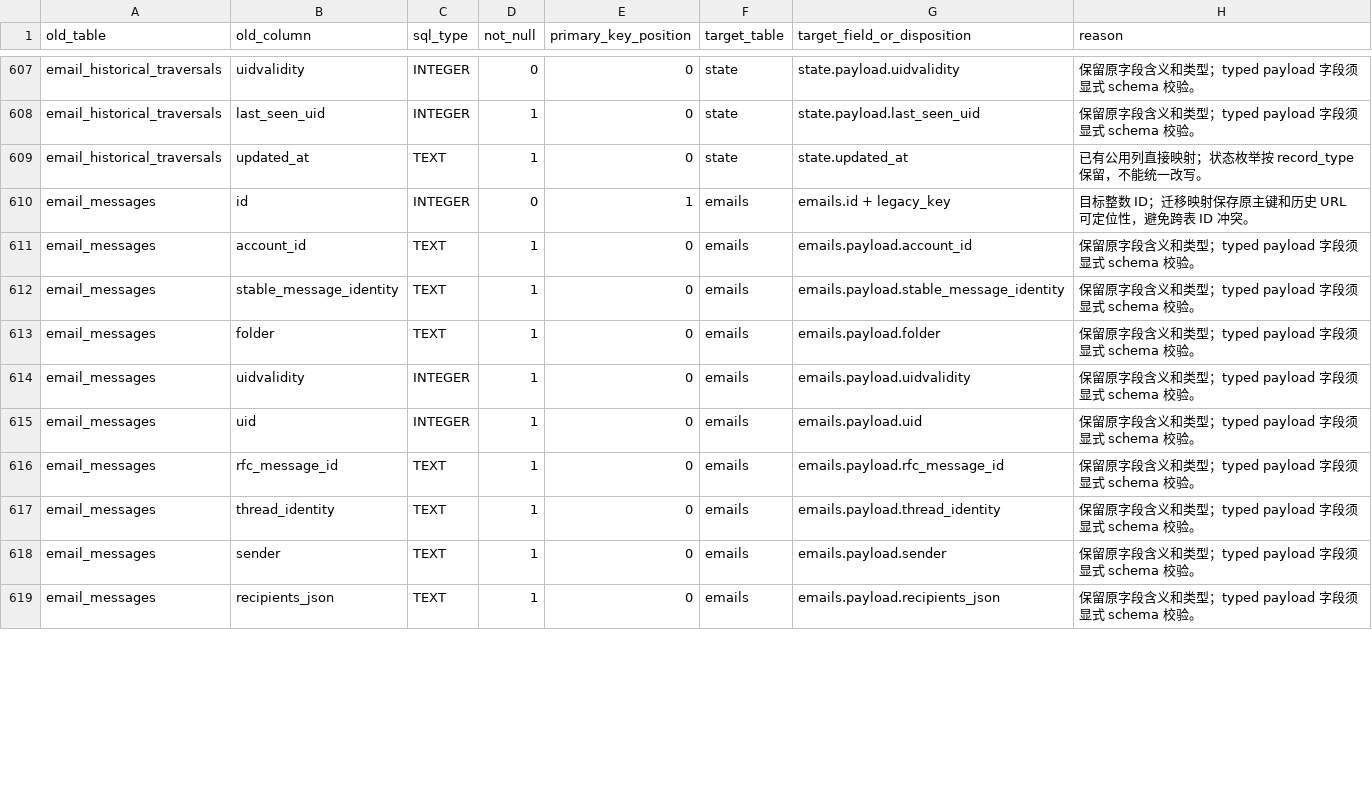
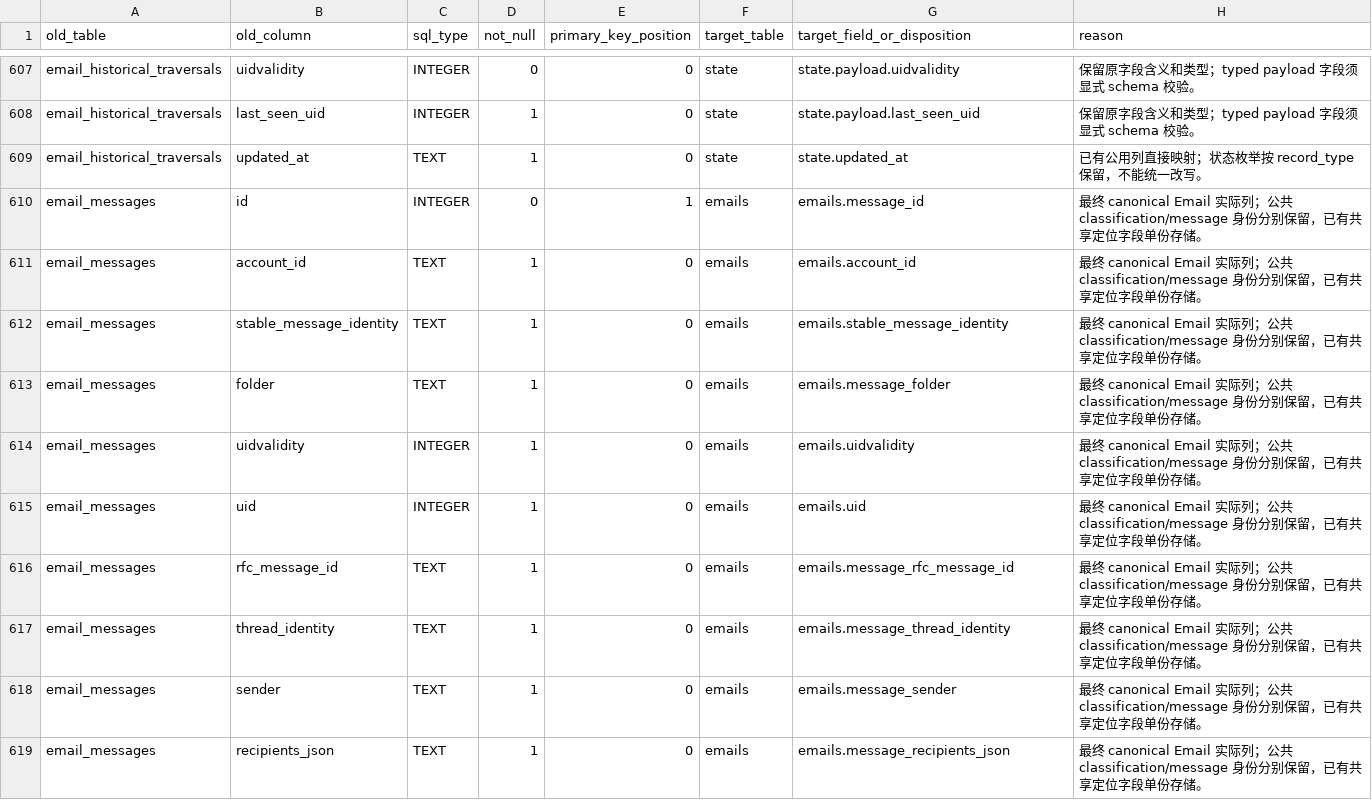
Before and after one commit to callzhang/ceo-agent-service, a CSV file: docs/superpowers/specs/2026-10-11-database-redesign-field-map.csv, drawn as a sheet; only a part is shown, gaps mark what is left out; the diff covers the shown part only.

Commit message:
Align final field inventory with canonical email and source retirement

```diff
--- a/docs/superpowers/specs/2026-10-11-database-redesign-field-map.csv
+++ b/docs/superpowers/specs/2026-10-11-database-redesign-field-map.csv
@@ -609,11 +609,11 @@ email_historical_traversals,last_seen_uid,INTEGER,1,0,state,state.payload.last_s
 email_historical_traversals,updated_at,TEXT,1,0,state,state.updated_at,已有公用列直接映射；状态枚举按 record_type 保留，不能统一改写。
-email_messages,id,INTEGER,0,1,emails,emails.id + legacy_key,目标整数 ID；迁移映射保存原主键和历史 URL 可定位性，避免跨表 ID 冲突。
-email_messages,account_id,TEXT,1,0,emails,emails.payload.account_id,保留原字段含义和类型；typed payload 字段须显式 schema 校验。
-email_messages,stable_message_identity,TEXT,1,0,emails,emails.payload.stable_message_identity,保留原字段含义和类型；typed payload 字段须显式 schema 校验。
-email_messages,folder,TEXT,1,0,emails,emails.payload.folder,保留原字段含义和类型；typed payload 字段须显式 schema 校验。
-email_messages,uidvalidity,INTEGER,1,0,emails,emails.payload.uidvalidity,保留原字段含义和类型；typed payload 字段须显式 schema 校验。
-email_messages,uid,INTEGER,1,0,emails,emails.payload.uid,保留原字段含义和类型；typed payload 字段须显式 schema 校验。
-email_messages,rfc_message_id,TEXT,1,0,emails,emails.payload.rfc_message_id,保留原字段含义和类型；typed payload 字段须显式 schema 校验。
-email_messages,thread_identity,TEXT,1,0,emails,emails.payload.thread_identity,保留原字段含义和类型；typed payload 字段须显式 schema 校验。
-email_messages,sender,TEXT,1,0,emails,emails.payload.sender,保留原字段含义和类型；typed payload 字段须显式 schema 校验。
-email_messages,recipients_json,TEXT,1,0,emails,emails.payload.recipients_json,保留原字段含义和类型；typed payload 字段须显式 schema 校验。
+email_messages,id,INTEGER,0,1,emails,emails.message_id,最终 canonical Email 实际列；公共 classification/message 身份分别保留，已有共享定位字段单份存储。
+email_messages,account_id,TEXT,1,0,emails,emails.account_id,最终 canonical Email 实际列；公共 classification/message 身份分别保留，已有共享定位字段单份存储。
+email_messages,stable_message_identity,TEXT,1,0,emails,emails.stable_message_identity,最终 canonical Email 实际列；公共 classification/message 身份分别保留，已有共享定位字段单份存储。
+email_messages,folder,TEXT,1,0,emails,emails.message_folder,最终 canonical Email 实际列；公共 classification/message 身份分别保留，已有共享定位字段单份存储。
+email_messages,uidvalidity,INTEGER,1,0,emails,emails.uidvalidity,最终 canonical Email 实际列；公共 classification/message 身份分别保留，已有共享定位字段单份存储。
+email_messages,uid,INTEGER,1,0,emails,emails.uid,最终 canonical Email 实际列；公共 classification/message 身份分别保留，已有共享定位字段单份存储。
+email_messages,rfc_message_id,TEXT,1,0,emails,emails.message_rfc_message_id,最终 canonical Email 实际列；公共 classification/message 身份分别保留，已有共享定位字段单份存储。
+email_messages,thread_identity,TEXT,1,0,emails,emails.message_thread_identity,最终 canonical Email 实际列；公共 classification/message 身份分别保留，已有共享定位字段单份存储。
+email_messages,sender,TEXT,1,0,emails,emails.message_sender,最终 canonical Email 实际列；公共 classification/message 身份分别保留，已有共享定位字段单份存储。
+email_messages,recipients_json,TEXT,1,0,emails,emails.message_recipients_json,最终 canonical Email 实际列；公共 classification/message 身份分别保留，已有共享定位字段单份存储。
```
Also changed, not shown: 89 edited cells elsewhere in this file, 1 other file.
